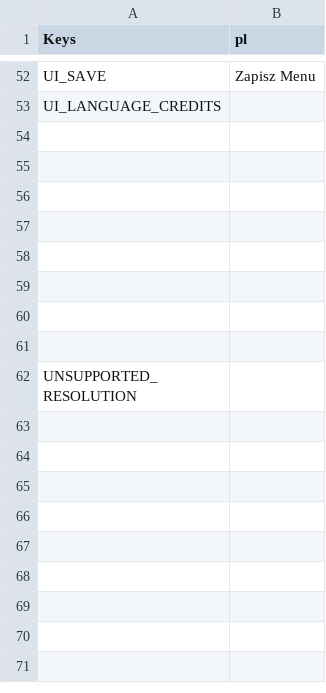
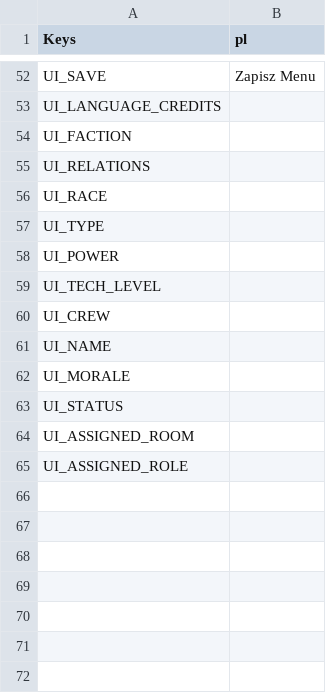
Before and after one commit to ProdunoGamesStudios/SpaceSlog-pl, a CSV file: Keys.csv, drawn as a sheet; only a part is shown, gaps mark what is left out; the shorter side is filled out with more unchanged rows; the diff covers the shown part only; the diff names each change by its address in the sheet, - before the commit and + after, or states it on an @@ line.

Commit message:
Added new keys

```diff
--- a/Keys.csv
+++ b/Keys.csv
+row 54: UI_FACTION
+row 55: UI_RELATIONS
+row 56: UI_RACE
+row 57: UI_TYPE
+row 58: UI_POWER
+row 59: UI_TECH_LEVEL
+row 60: UI_CREW
+row 61: UI_NAME
+row 62: UI_MORALE
+row 63: UI_STATUS
+row 64: UI_ASSIGNED_ROOM
+row 65: UI_ASSIGNED_ROLE
+row 66: (empty)
+row 67: (empty)
+row 68: (empty)
+row 69: (empty)
+row 70: (empty)
+row 71: (empty)
+row 72: (empty)
```
Also changed, not shown: 12 added rows elsewhere in this file.
